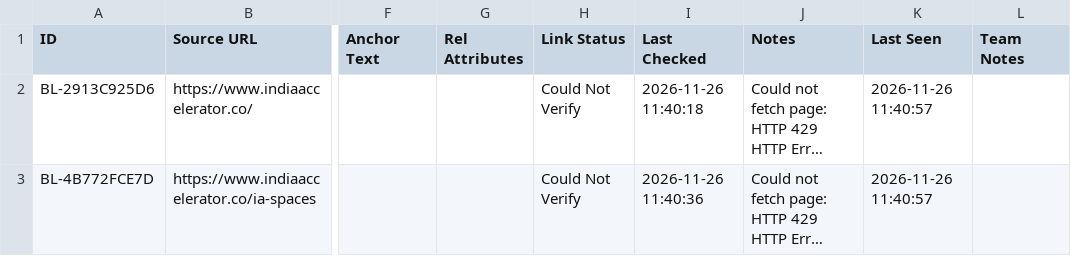
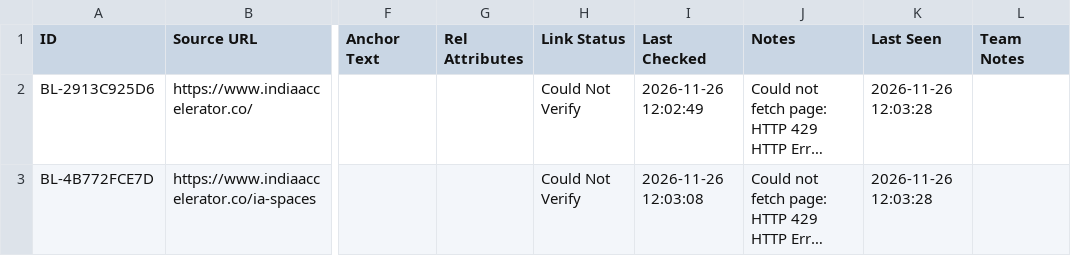
Before and after one commit to farhankhanpng/offpage-automation, a CSV file: data/sheets_offline_cache/backlinks.csv, drawn as a sheet; only a part is shown, gaps mark what is left out; long unchanged cells end in …; the diff names each change by its address in the sheet, - before the commit and + after, or states it on an @@ line.

```diff
--- a/data/sheets_offline_cache/backlinks.csv
+++ b/data/sheets_offline_cache/backlinks.csv
-I2 (Last Checked): 2026-11-26 11:40:18
+I2 (Last Checked): 2026-11-26 12:02:49
-K2:K3 (Last Seen): 2026-11-26 11:40:57
+K2:K3 (Last Seen): 2026-11-26 12:03:28
-I3 (Last Checked): 2026-11-26 11:40:36
+I3 (Last Checked): 2026-11-26 12:03:08
```
Also changed, not shown: data/sheets_offline_cache/activity_log.csv, data/sheets_offline_cache/brand_mentions.csv, 5 other files.
